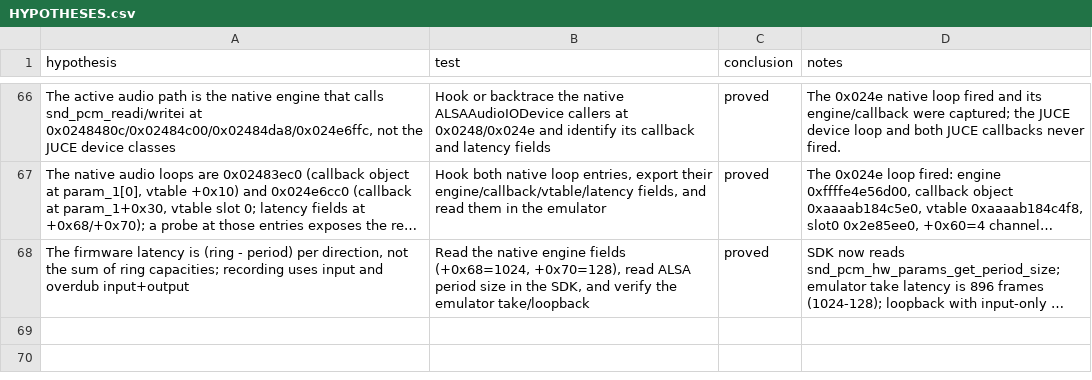
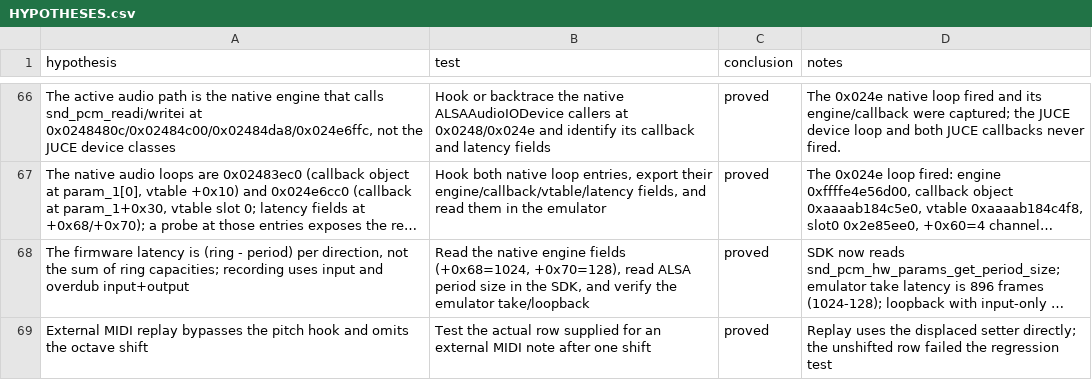
Before and after one commit to ioma8/mpc-minimod, a CSV file: HYPOTHESES.csv, drawn as a sheet; only a part is shown, gaps mark what is left out; long unchanged cells end in …; the diff names each change by its address in the sheet, - before the commit and + after, or states it on an @@ line.

```diff
--- a/HYPOTHESES.csv
+++ b/HYPOTHESES.csv
+row 69: External MIDI replay bypasses the pitch hook and omits the octave shift | Test the actual row supplied for an external MIDI note after one shift | proved | Replay uses the displaced setter directly; the unshifted row failed the regression test
```
Also changed, not shown: 9 other files.
